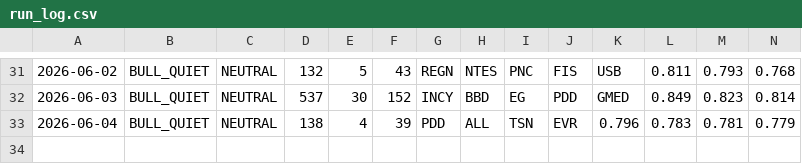
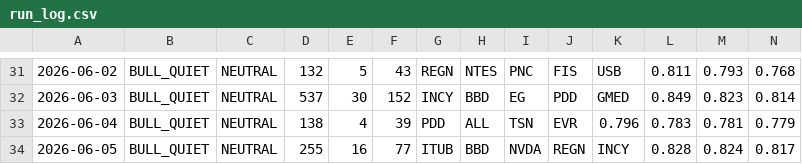
Before and after one commit to jakejwheeler12-cyber/stock-algo, a CSV file: outputs/reports/run_log.csv, drawn as a sheet; only a part is shown, gaps mark what is left out; rows hold the shown columns only; the diff names each change by its address in the sheet, - before the commit and + after, or states it on an @@ line.

Commit message:
Daily report 2026-06-05

```diff
--- a/outputs/reports/run_log.csv
+++ b/outputs/reports/run_log.csv
+row 34: 2026-06-05 | BULL_QUIET | NEUTRAL | 255 | 16 | 77 | ITUB | BBD | NVDA | REGN | INCY | 0.828 | 0.824 | 0.817
```
Also changed, not shown: 1 other file.
